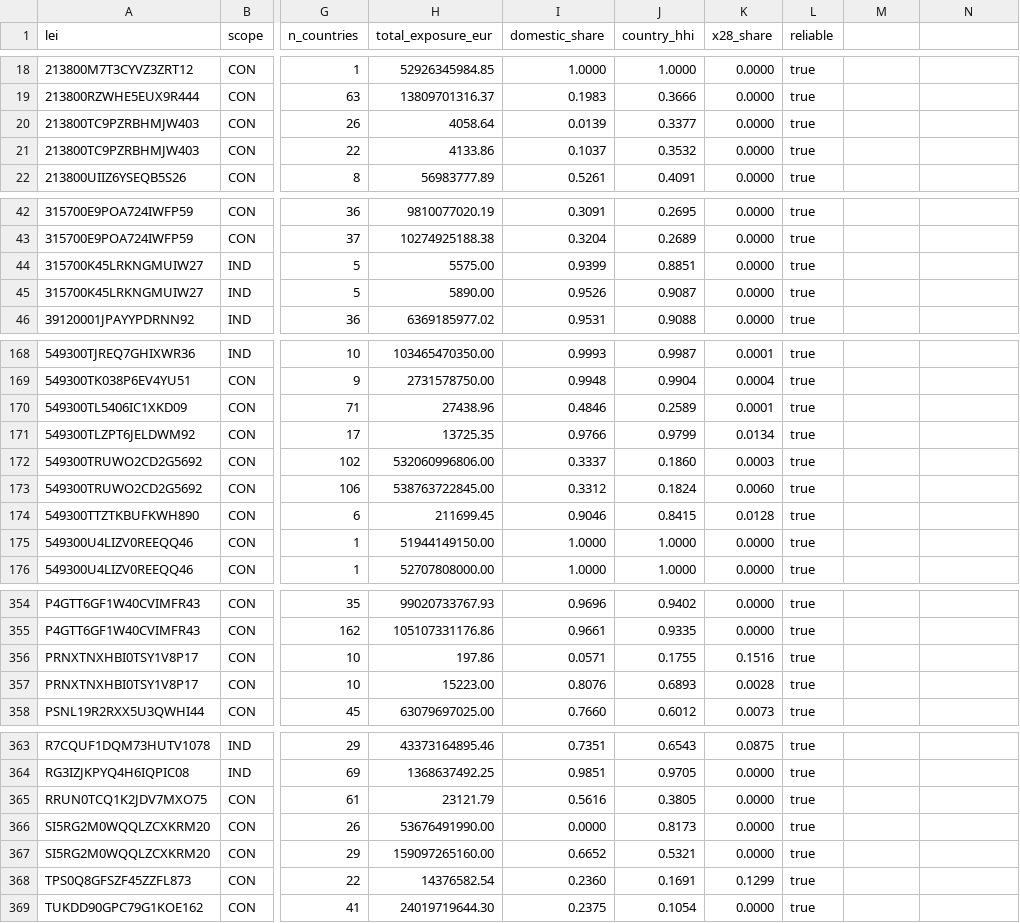
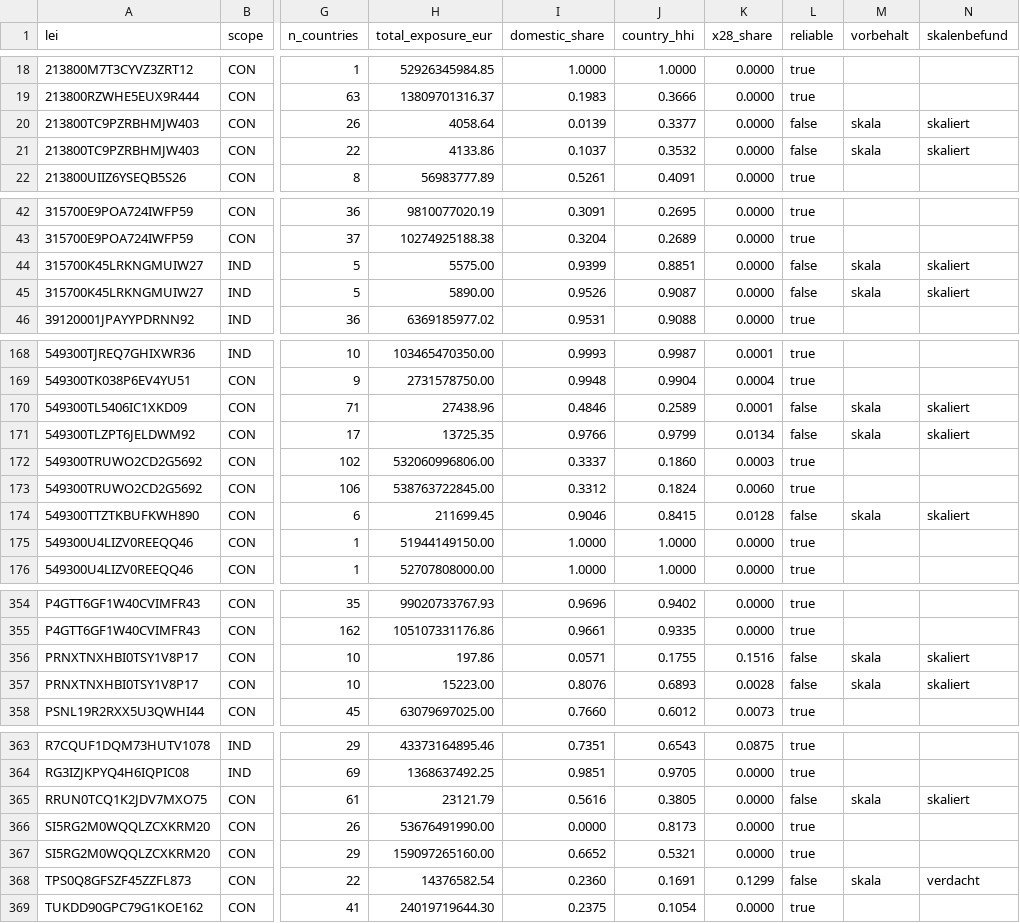
Before and after one commit to Tobias-Run/P3DH, a CSV file: processed/footprint.csv, drawn as a sheet; only a part is shown, gaps mark what is left out; the diff covers the shown part only; the diff names each change by its address in the sheet, - before the commit and + after, or states it on an @@ line.

```diff
--- a/processed/footprint.csv
+++ b/processed/footprint.csv
-M1: (empty)
+M1: vorbehalt
-N1: (empty)
+N1: skalenbefund
-L20:L21 (reliable): true
+L20:L21 (reliable): false
-M20:M21 (vorbehalt): (empty)
+M20:M21 (vorbehalt): skala
-N20:N21 (skalenbefund): (empty)
+N20:N21 (skalenbefund): skaliert
-L44:L45 (reliable): true
+L44:L45 (reliable): false
-M44:M45 (vorbehalt): (empty)
+M44:M45 (vorbehalt): skala
-N44:N45 (skalenbefund): (empty)
+N44:N45 (skalenbefund): skaliert
-L170:L171 (reliable): true
+L170:L171 (reliable): false
-M170:M171 (vorbehalt): (empty)
+M170:M171 (vorbehalt): skala
-N170:N171 (skalenbefund): (empty)
+N170:N171 (skalenbefund): skaliert
-L174 (reliable): true
+L174 (reliable): false
-M174 (vorbehalt): (empty)
+M174 (vorbehalt): skala
-N174 (skalenbefund): (empty)
+N174 (skalenbefund): skaliert
-L356:L357 (reliable): true
+L356:L357 (reliable): false
-M356:M357 (vorbehalt): (empty)
+M356:M357 (vorbehalt): skala
-N356:N357 (skalenbefund): (empty)
+N356:N357 (skalenbefund): skaliert
-L365 (reliable): true
+L365 (reliable): false
-M365 (vorbehalt): (empty)
+M365 (vorbehalt): skala
-N365 (skalenbefund): (empty)
+N365 (skalenbefund): skaliert
-L368 (reliable): true
+L368 (reliable): false
-M368 (vorbehalt): (empty)
+M368 (vorbehalt): skala
-N368 (skalenbefund): (empty)
+N368 (skalenbefund): verdacht
```
Also changed, not shown: 68 edited cells elsewhere in this file, 3 other files.
